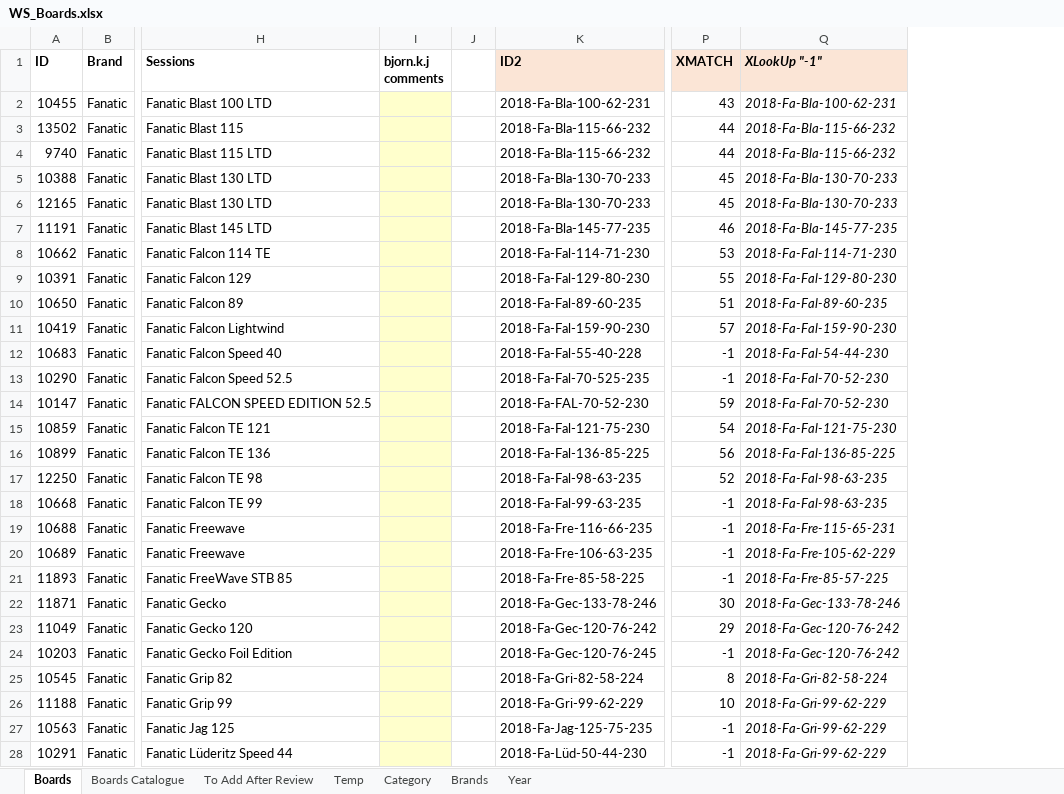
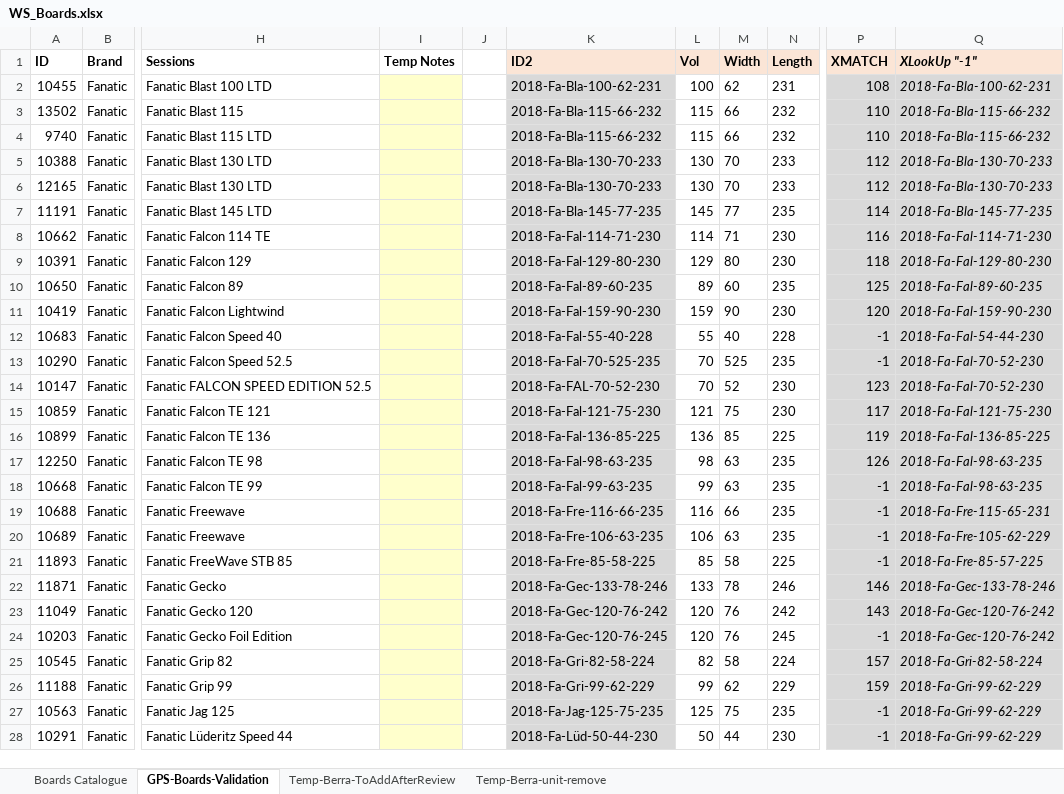
Before and after one commit to bjorn76/WS, an Excel workbook: WS_Boards.xlsx, sheet GPS-Boards-Validation, drawn as a sheet; only a part is shown, gaps mark what is left out; values as stored, in another font and other column widths than the file's, no borders; conditional formats not drawn; removed rows and columns are numbered as before the commit, all else as after; the diff covers the shown part only; the diff names each change by its address in the sheet, - before the commit and + after, or states it on an @@ line.

```diff
--- a/WS_Boards.xlsx (sheet GPS-Boards-Validation)
+++ b/WS_Boards.xlsx (sheet GPS-Boards-Validation)
-sheet tab: Boards
+sheet tab: GPS-Boards-Validation
-sheet tab: To Add After Review
+sheet tab: Temp-Berra-ToAddAfterReview
-sheet tab: Temp
-sheet tab: Category
-sheet tab: Brands
-sheet tab: Year
+sheet tab: Temp-Berra-unit-remove
@@ sheet tab order changed: Boards Catalogue | GPS-Boards-Validation | Temp-Berra-ToAddAfterReview | Temp-Berra-unit-remove @@
-column I (bjorn.k.j comments), empty
+column I (Temp Notes), empty
@@ column L (Vol) unhidden, rows 2-28: 100 | 115 | 115 | 130 | 130 | 145 | 114 | 129 | 89 | 159 | 55 | 70 | 70 | 121 | 136 | 98 | 99 | 116 | 106 | 85 | 133 | 120 | 120 | 82 | 99 | 125 | 50 @@
@@ column M (Width) unhidden, rows 2-28: 62 | 66 | 66 | 70 | 70 | 77 | 71 | 80 | 60 | 90 | 40 | 525 | 52 | 75 | 85 | 63 | 63 | 66 | 63 | 58 | 78 | 76 | 76 | 58 | 62 | 75 | 44 @@
@@ column N (Length) unhidden, rows 2-28: 231 | 232 | 232 | 233 | 233 | 235 | 230 | 230 | 235 | 230 | 228 | 235 | 230 | 230 | 225 | 235 | 235 | 235 | 235 | 225 | 246 | 242 | 245 | 224 | 229 | 235 | 230 @@
-K2:K28 fill: none
+K2:K28 fill: #D9D9D9
-P2 (XMATCH): 43
+P2 (XMATCH): 108
-P2:Q28 fill: none
+P2:Q28 fill: #D9D9D9
-P3:P4 (XMATCH): 44
+P3:P4 (XMATCH): 110
-P5:P6 (XMATCH): 45
+P5:P6 (XMATCH): 112
-P7 (XMATCH): 46
+P7 (XMATCH): 114
-P8 (XMATCH): 53
+P8 (XMATCH): 116
-P9 (XMATCH): 55
+P9 (XMATCH): 118
-P10 (XMATCH): 51
+P10 (XMATCH): 125
-P11 (XMATCH): 57
+P11 (XMATCH): 120
-P14 (XMATCH): 59
+P14 (XMATCH): 123
-P15 (XMATCH): 54
+P15 (XMATCH): 117
-P16 (XMATCH): 56
+P16 (XMATCH): 119
-P17 (XMATCH): 52
+P17 (XMATCH): 126
-P22 (XMATCH): 30
+P22 (XMATCH): 146
-P23 (XMATCH): 29
+P23 (XMATCH): 143
-P25 (XMATCH): 8
+P25 (XMATCH): 157
-P26 (XMATCH): 10
+P26 (XMATCH): 159
```
Also changed, not shown: 2 edited cells and cell formats elsewhere in this sheet, sheet Boards Catalogue, formulas that keep their value, charts or pictures, GPS-Speedsurfing_Equipment_Cleanup.xlsx, WS_Sails.xlsx, 12 other files.
